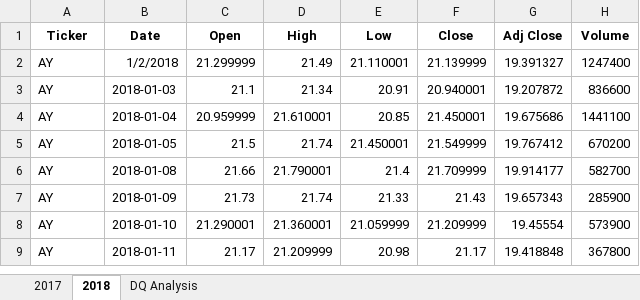
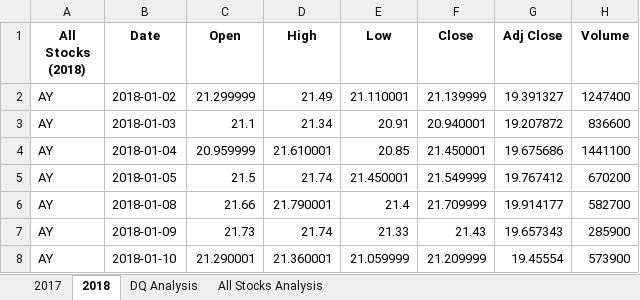
Before and after one commit to IGorricho/Stock-analysis-Mod-2, an Excel workbook: green_stocks macro enabled.xlsm, sheet 2018, drawn as a sheet; only a part is shown; the shorter side is filled out with more unchanged rows; values as stored, in another font and other column widths than the file's, no borders; the diff names each change by its address in the sheet, - before the commit and + after, or states it on an @@ line.

```diff
--- a/green_stocks macro enabled.xlsm (sheet 2018)
+++ b/green_stocks macro enabled.xlsm (sheet 2018)
+sheet tab: All Stocks Analysis
-A1: Ticker
+A1: All Stocks (2018)
-B2 (Date): 1/2/2018
+B2 (Date): 2018-01-02
```
